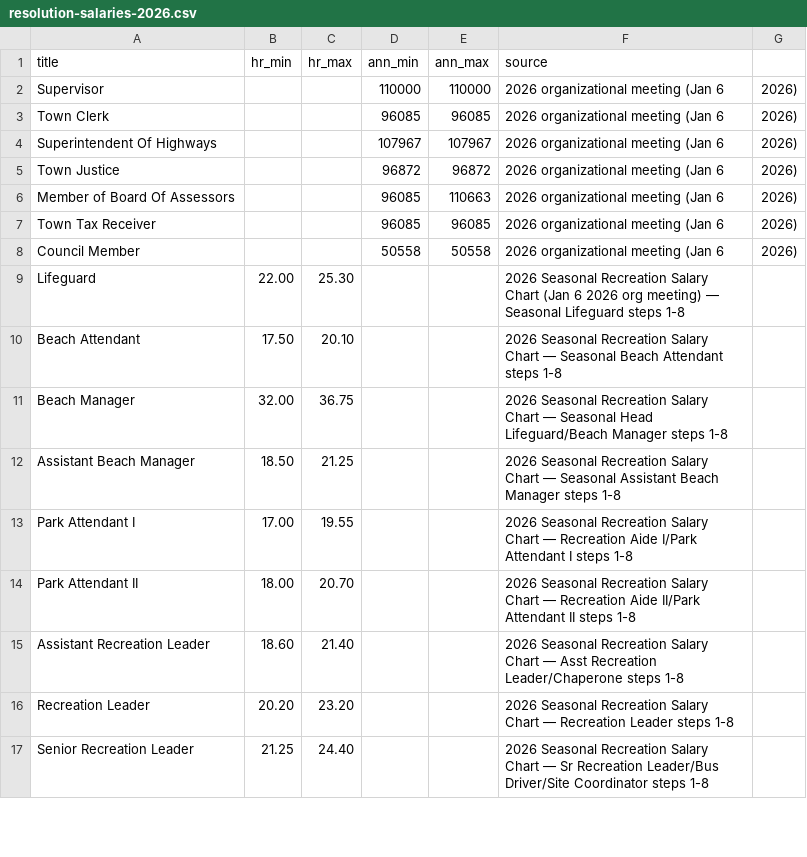
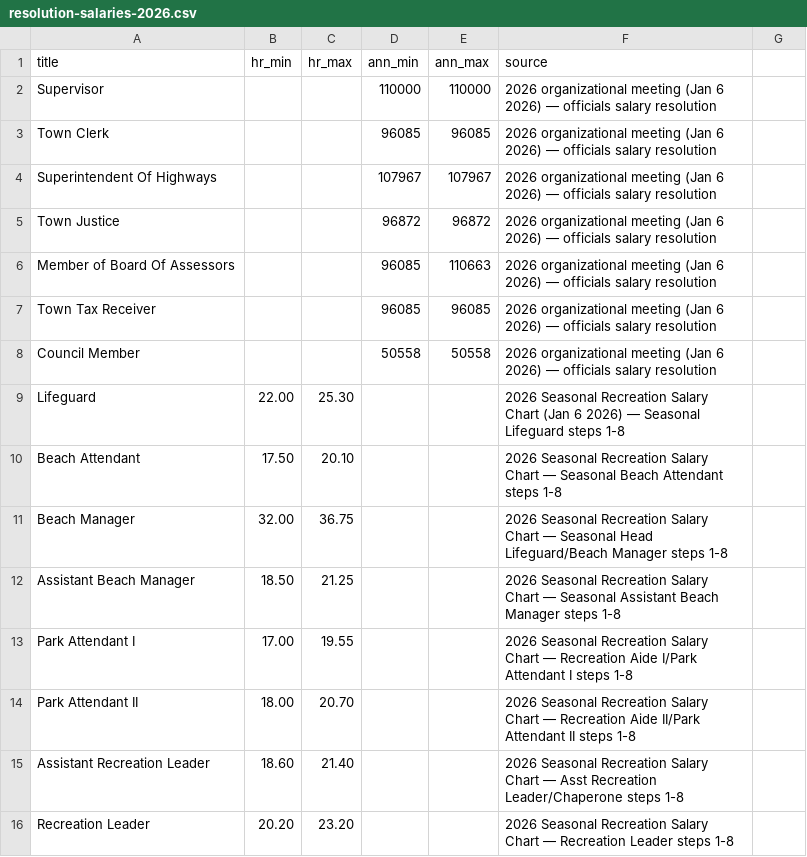
Before and after one commit to rike4545/Riverhead-NY-Budget-Web-App, a CSV file: etl/data/salary/resolution-salaries-2026.csv, drawn as a sheet; only a part is shown; the shorter side is filled out with more unchanged rows; the diff covers the shown part only.

```diff
--- a/etl/data/salary/resolution-salaries-2026.csv
+++ b/etl/data/salary/resolution-salaries-2026.csv
@@ -1,10 +1,10 @@
 title,hr_min,hr_max,ann_min,ann_max,source
-Supervisor,,,110000,110000,2026 organizational meeting (Jan 6, 2026)
-Town Clerk,,,96085,96085,2026 organizational meeting (Jan 6, 2026)
-Superintendent Of Highways,,,107967,107967,2026 organizational meeting (Jan 6, 2026)
-Town Justice,,,96872,96872,2026 organizational meeting (Jan 6, 2026)
-Member of Board Of Assessors,,,96085,110663,2026 organizational meeting (Jan 6, 2026)
-Town Tax Receiver,,,96085,96085,2026 organizational meeting (Jan 6, 2026)
-Council Member,,,50558,50558,2026 organizational meeting (Jan 6, 2026)
-Lifeguard,22.00,25.30,,,2026 Seasonal Recreation Salary Chart (Jan 6 2026 org meeting) — Seasonal Lifeguard steps 1-8
+Supervisor,,,110000,110000,2026 organizational meeting (Jan 6 2026) — officials salary resolution
+Town Clerk,,,96085,96085,2026 organizational meeting (Jan 6 2026) — officials salary resolution
+Superintendent Of Highways,,,107967,107967,2026 organizational meeting (Jan 6 2026) — officials salary resolution
+Town Justice,,,96872,96872,2026 organizational meeting (Jan 6 2026) — officials salary resolution
+Member of Board Of Assessors,,,96085,110663,2026 organizational meeting (Jan 6 2026) — officials salary resolution
+Town Tax Receiver,,,96085,96085,2026 organizational meeting (Jan 6 2026) — officials salary resolution
+Council Member,,,50558,50558,2026 organizational meeting (Jan 6 2026) — officials salary resolution
+Lifeguard,22.00,25.30,,,2026 Seasonal Recreation Salary Chart (Jan 6 2026) — Seasonal Lifeguard steps 1-8
 Beach Attendant,17.50,20.10,,,2026 Seasonal Recreation Salary Chart — Seasonal Beach Attendant steps 1-8
```
Also changed, not shown: 21 added rows elsewhere in this file, 2 other files.
